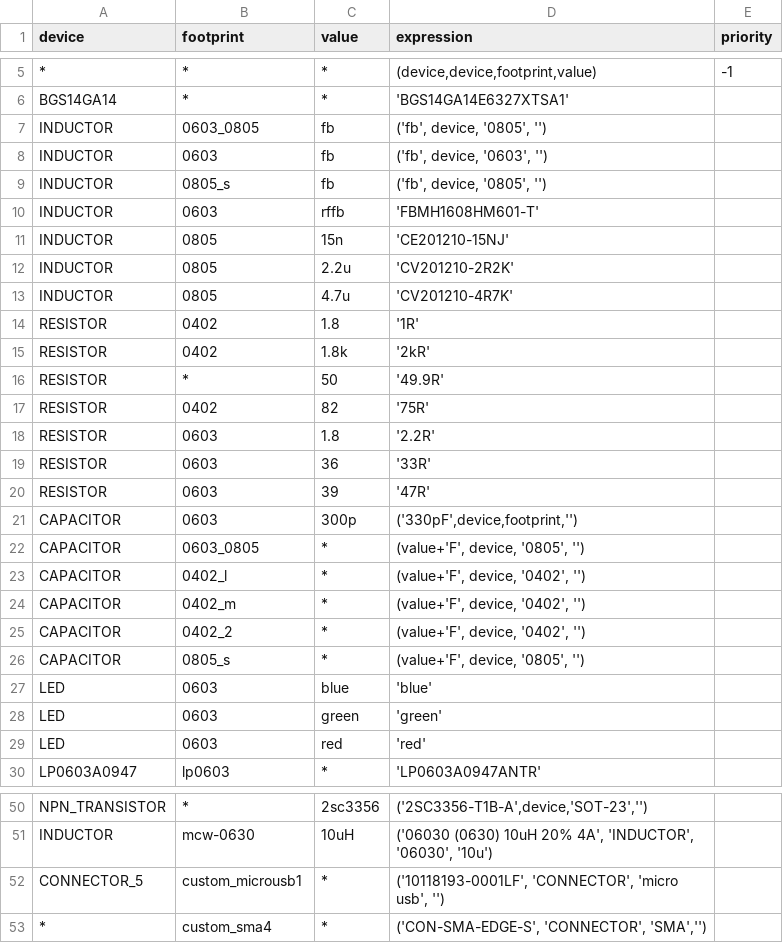
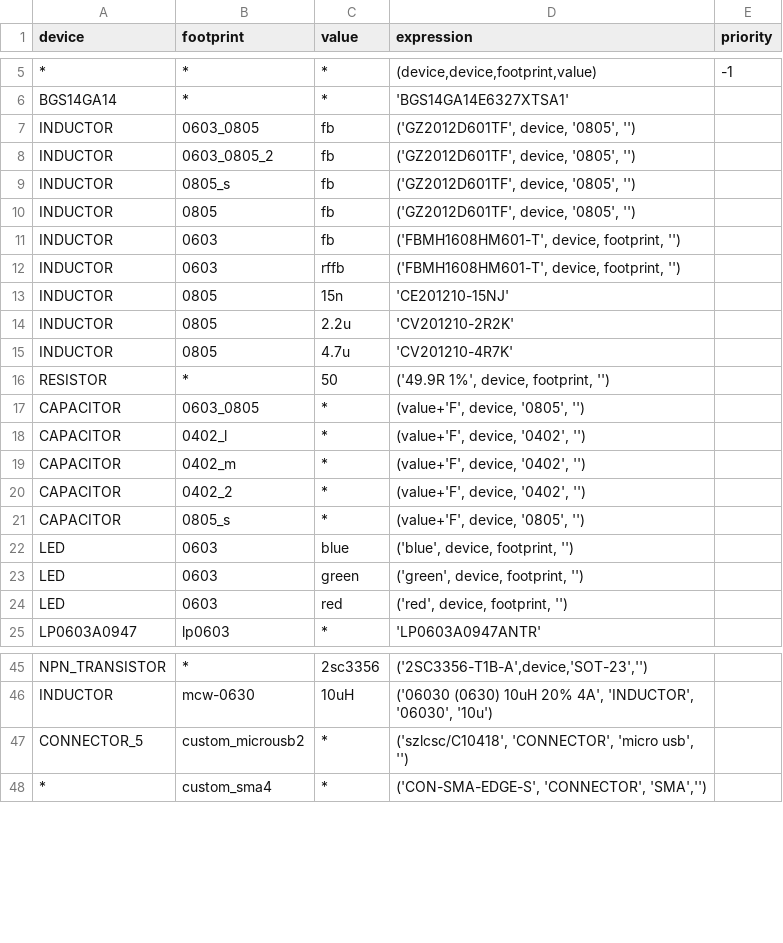
Before and after one commit to nanovna-v2/NanoVNA2, a CSV file: v2_0.mapping.csv, drawn as a sheet; only a part is shown, gaps mark what is left out; removed rows and columns are numbered as before the commit, all else as after; the diff names each change by its address in the sheet, - before the commit and + after, or states it on an @@ line.

```diff
--- a/v2_0.mapping.csv
+++ b/v2_0.mapping.csv
-D7 (expression): ('fb', device, '0805', '')
+D7 (expression): ('GZ2012D601TF', device, '0805', '')
-B8 (footprint): 0603
+B8 (footprint): 0603_0805_2
-D8 (expression): ('fb', device, '0603', '')
+D8 (expression): ('GZ2012D601TF', device, '0805', '')
-D9 (expression): ('fb', device, '0805', '')
+D9 (expression): ('GZ2012D601TF', device, '0805', '')
+row 10: INDUCTOR | 0805 | fb | ('GZ2012D601TF', device, '0805', '')
+row 11: INDUCTOR | 0603 | fb | ('FBMH1608HM601-T', device, footprint, '')
-D12 (expression): 'FBMH1608HM601-T'
+D12 (expression): ('FBMH1608HM601-T', device, footprint, '')
-row 14: RESISTOR | 0402 | 1.8 | '1R'
-row 15: RESISTOR | 0402 | 1.8k | '2kR'
-D16 (expression): '49.9R'
+D16 (expression): ('49.9R 1%', device, footprint, '')
-row 17: RESISTOR | 0402 | 82 | '75R'
-row 18: RESISTOR | 0603 | 1.8 | '2.2R'
-row 19: RESISTOR | 0603 | 36 | '33R'
-row 20: RESISTOR | 0603 | 39 | '47R'
-row 21: CAPACITOR | 0603 | 300p | ('330pF',device,footprint,'')
-D22 (expression): 'blue'
+D22 (expression): ('blue', device, footprint, '')
-D23 (expression): 'green'
+D23 (expression): ('green', device, footprint, '')
-D24 (expression): 'red'
+D24 (expression): ('red', device, footprint, '')
-B47 (footprint): custom_microusb1
+B47 (footprint): custom_microusb2
-D47 (expression): ('10118193-0001LF', 'CONNECTOR', 'micro…
+D47 (expression): ('szlcsc/C10418', 'CONNECTOR', 'micro…
```
Also changed, not shown: 1 other file.
